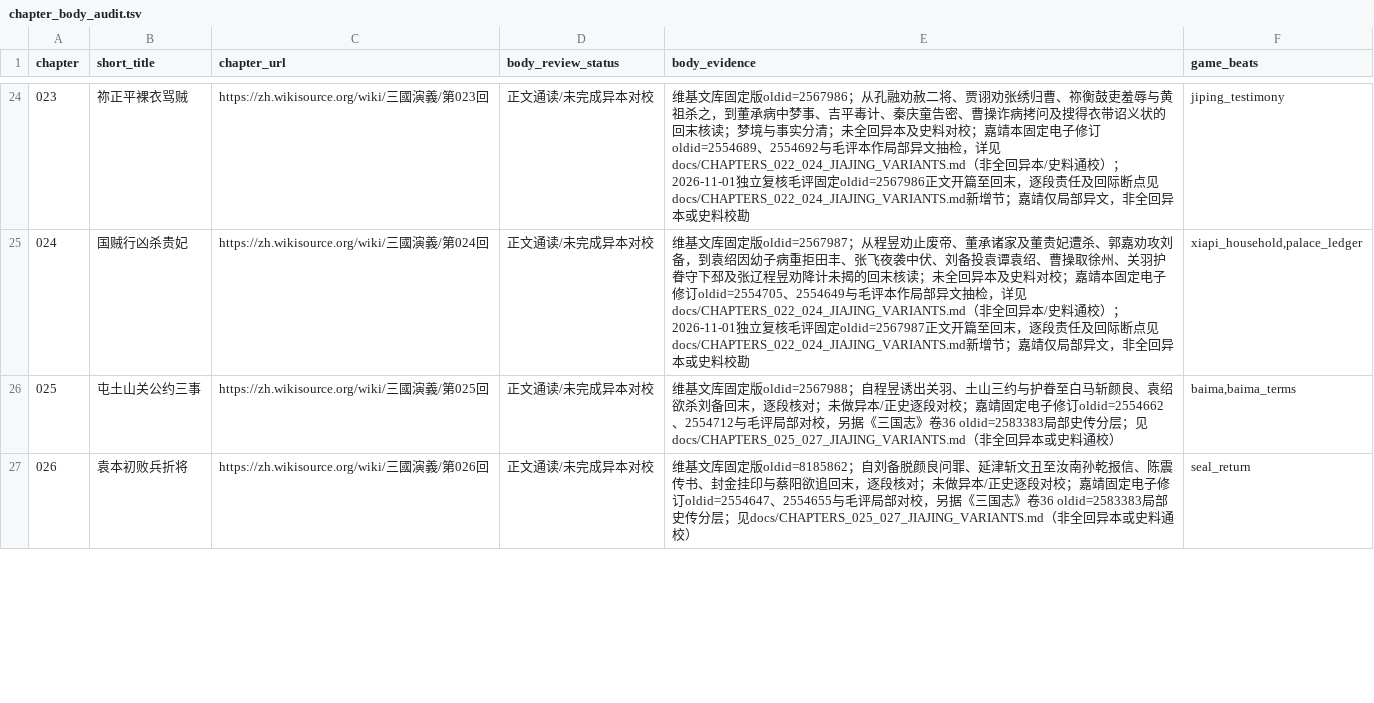
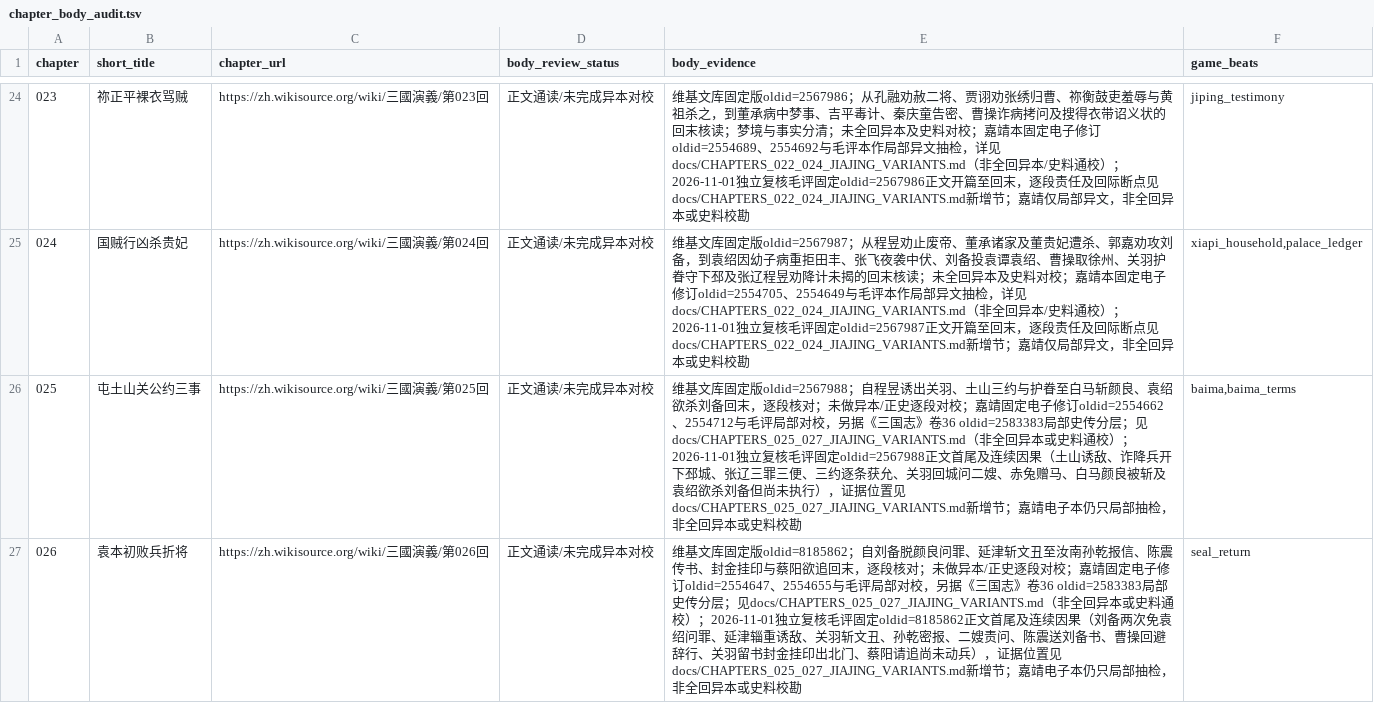
Before and after one commit to jackson-heylion/Three-Kingdoms-Spire-Reborn, a TSV file: data/chapter_body_audit.tsv, drawn as a sheet; only a part is shown, gaps mark what is left out; the diff covers the shown part only.

```diff
--- a/data/chapter_body_audit.tsv
+++ b/data/chapter_body_audit.tsv
@@ -25,3 +25,3 @@ chapter	short_title	chapter_url	body_review_status	body_evidence	game_beats
 024	国贼行凶杀贵妃	https://zh.wikisource.org/wiki/三國演義/第024回	正文通读/未完成异本对校	维基文库固定版oldid=2567987；从程昱劝止废帝、董承诸家及董贵妃遭杀、郭嘉劝攻刘备，到袁绍因幼子病重拒田丰、张飞夜袭中伏、刘备投袁谭袁绍、曹操取徐州、关羽护眷守下邳及张辽程昱劝降计未揭的回末核读；未全回异本及史料对校；嘉靖本固定电子修订oldid=2554705、2554649与毛评本作局部异文抽检，详见docs/CHAPTERS_022_024_JIAJING_VARIANTS.md（非全回异本/史料通校）；2026-11-01独立复核毛评固定oldid=2567987正文开篇至回末，逐段责任及回际断点见docs/CHAPTERS_022_024_JIAJING_VARIANTS.md新增节；嘉靖仅局部异文，非全回异本或史料校勘	xiapi_household,palace_ledger
-025	屯土山关公约三事	https://zh.wikisource.org/wiki/三國演義/第025回	正文通读/未完成异本对校	维基文库固定版oldid=2567988；自程昱诱出关羽、土山三约与护眷至白马斩颜良、袁绍欲杀刘备回末，逐段核对；未做异本/正史逐段对校；嘉靖固定电子修订oldid=2554662、2554712与毛评局部对校，另据《三国志》卷36 oldid=2583383局部史传分层；见docs/CHAPTERS_025_027_JIAJING_VARIANTS.md（非全回异本或史料通校）	baima,baima_terms
-026	袁本初败兵折将	https://zh.wikisource.org/wiki/三國演義/第026回	正文通读/未完成异本对校	维基文库固定版oldid=8185862；自刘备脱颜良问罪、延津斩文丑至汝南孙乾报信、陈震传书、封金挂印与蔡阳欲追回末，逐段核对；未做异本/正史逐段对校；嘉靖固定电子修订oldid=2554647、2554655与毛评局部对校，另据《三国志》卷36 oldid=2583383局部史传分层；见docs/CHAPTERS_025_027_JIAJING_VARIANTS.md（非全回异本或史料通校）	seal_return
+025	屯土山关公约三事	https://zh.wikisource.org/wiki/三國演義/第025回	正文通读/未完成异本对校	维基文库固定版oldid=2567988；自程昱诱出关羽、土山三约与护眷至白马斩颜良、袁绍欲杀刘备回末，逐段核对；未做异本/正史逐段对校；嘉靖固定电子修订oldid=2554662、2554712与毛评局部对校，另据《三国志》卷36 oldid=2583383局部史传分层；见docs/CHAPTERS_025_027_JIAJING_VARIANTS.md（非全回异本或史料通校）；2026-11-01独立复核毛评固定oldid=2567988正文首尾及连续因果（土山诱敌、诈降兵开下邳城、张辽三罪三便、三约逐条获允、关羽回城问二嫂、赤兔赠马、白马颜良被斩及袁绍欲杀刘备但尚未执行），证据位置见docs/CHAPTERS_025_027_JIAJING_VARIANTS.md新增节；嘉靖电子本仍只局部抽检，非全回异本或史料校勘	baima,baima_terms
+026	袁本初败兵折将	https://zh.wikisource.org/wiki/三國演義/第026回	正文通读/未完成异本对校	维基文库固定版oldid=8185862；自刘备脱颜良问罪、延津斩文丑至汝南孙乾报信、陈震传书、封金挂印与蔡阳欲追回末，逐段核对；未做异本/正史逐段对校；嘉靖固定电子修订oldid=2554647、2554655与毛评局部对校，另据《三国志》卷36 oldid=2583383局部史传分层；见docs/CHAPTERS_025_027_JIAJING_VARIANTS.md（非全回异本或史料通校）；2026-11-01独立复核毛评固定oldid=8185862正文首尾及连续因果（刘备两次免袁绍问罪、延津辎重诱敌、关羽斩文丑、孙乾密报、二嫂责问、陈震送刘备书、曹操回避辞行、关羽留书封金挂印出北门、蔡阳请追尚未动兵），证据位置见docs/CHAPTERS_025_027_JIAJING_VARIANTS.md新增节；嘉靖电子本仍只局部抽检，非全回异本或史料校勘	seal_return
```
Also changed, not shown: 1 edited cell elsewhere in this file, 4 other files.
